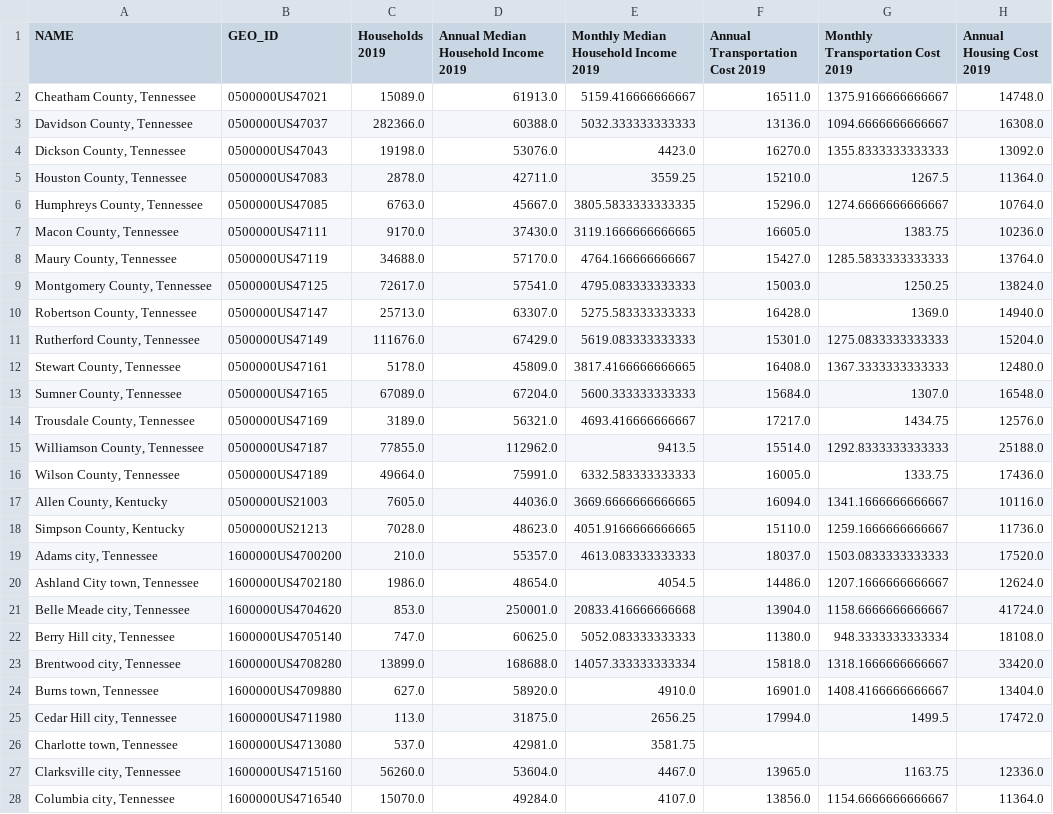
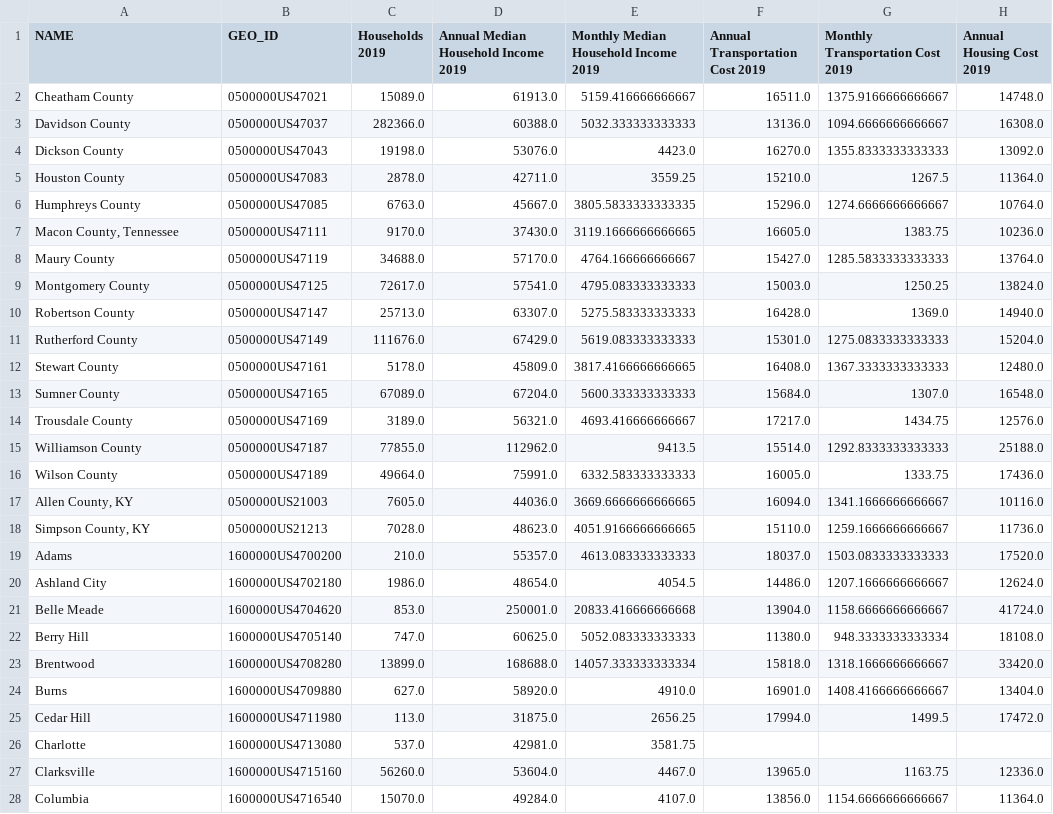
Before and after one commit to Greater-Nashville-Regional-Council/Data-Gathering, a CSV file: Outputs/CNT_HT_2019.csv, drawn as a sheet; only a part is shown; the diff covers the shown part only; the diff names each change by its address in the sheet, - before the commit and + after, or states it on an @@ line.

```diff
--- a/Outputs/CNT_HT_2019.csv
+++ b/Outputs/CNT_HT_2019.csv
-A2 (NAME): Cheatham County, Tennessee
+A2 (NAME): Cheatham County
-A3 (NAME): Davidson County, Tennessee
+A3 (NAME): Davidson County
-A4 (NAME): Dickson County, Tennessee
+A4 (NAME): Dickson County
-A5 (NAME): Houston County, Tennessee
+A5 (NAME): Houston County
-A6 (NAME): Humphreys County, Tennessee
+A6 (NAME): Humphreys County
-A8 (NAME): Maury County, Tennessee
+A8 (NAME): Maury County
-A9 (NAME): Montgomery County, Tennessee
+A9 (NAME): Montgomery County
-A10 (NAME): Robertson County, Tennessee
+A10 (NAME): Robertson County
-A11 (NAME): Rutherford County, Tennessee
+A11 (NAME): Rutherford County
-A12 (NAME): Stewart County, Tennessee
+A12 (NAME): Stewart County
-A13 (NAME): Sumner County, Tennessee
+A13 (NAME): Sumner County
-A14 (NAME): Trousdale County, Tennessee
+A14 (NAME): Trousdale County
-A15 (NAME): Williamson County, Tennessee
+A15 (NAME): Williamson County
-A16 (NAME): Wilson County, Tennessee
+A16 (NAME): Wilson County
-A17 (NAME): Allen County, Kentucky
+A17 (NAME): Allen County, KY
-A18 (NAME): Simpson County, Kentucky
+A18 (NAME): Simpson County, KY
-A19 (NAME): Adams city, Tennessee
+A19 (NAME): Adams
-A20 (NAME): Ashland City town, Tennessee
+A20 (NAME): Ashland City
-A21 (NAME): Belle Meade city, Tennessee
+A21 (NAME): Belle Meade
-A22 (NAME): Berry Hill city, Tennessee
+A22 (NAME): Berry Hill
-A23 (NAME): Brentwood city, Tennessee
+A23 (NAME): Brentwood
-A24 (NAME): Burns town, Tennessee
+A24 (NAME): Burns
-A25 (NAME): Cedar Hill city, Tennessee
+A25 (NAME): Cedar Hill
-A26 (NAME): Charlotte town, Tennessee
+A26 (NAME): Charlotte
-A27 (NAME): Clarksville city, Tennessee
+A27 (NAME): Clarksville
-A28 (NAME): Columbia city, Tennessee
+A28 (NAME): Columbia
```
Also changed, not shown: 44 edited cells elsewhere in this file, 28 other files.
